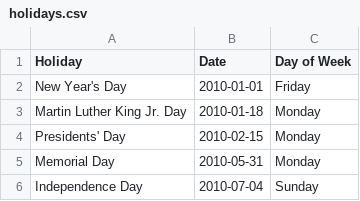
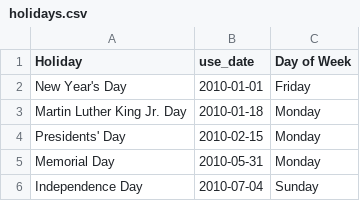
Before and after one commit to annleealbod/case_study_486, a CSV file: holidays.csv, drawn as a sheet; only a part is shown.

```diff
--- a/holidays.csv
+++ b/holidays.csv
@@ -1,2 +1,2 @@
-Holiday,Date,Day of Week
+Holiday,use_date,Day of Week
 New Year's Day,2010-01-01,Friday
```
Also changed, not shown: full_moon.csv, 2 other files.
